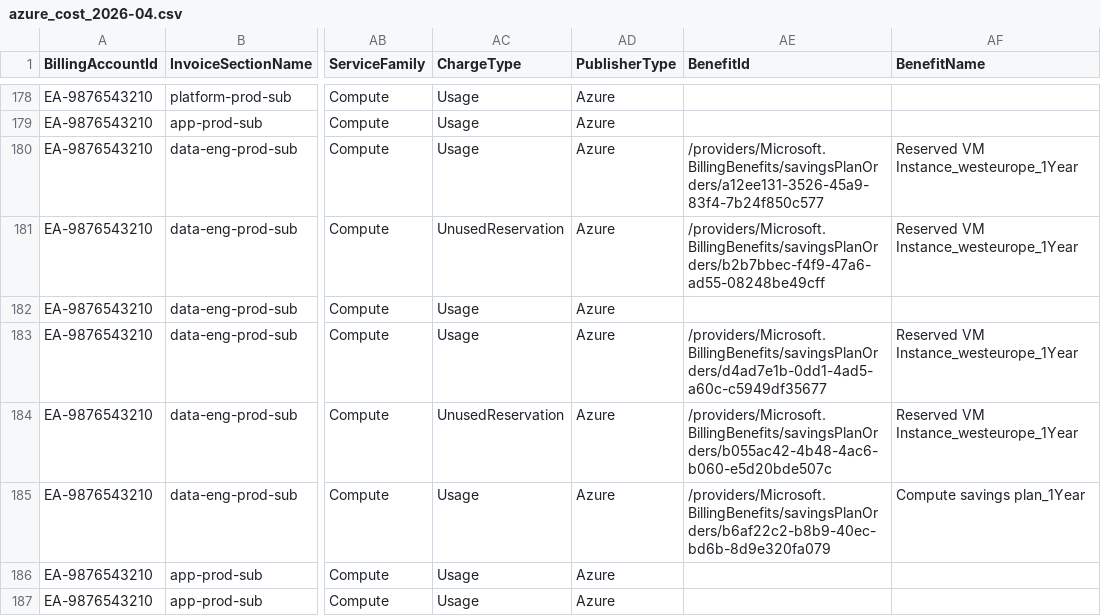
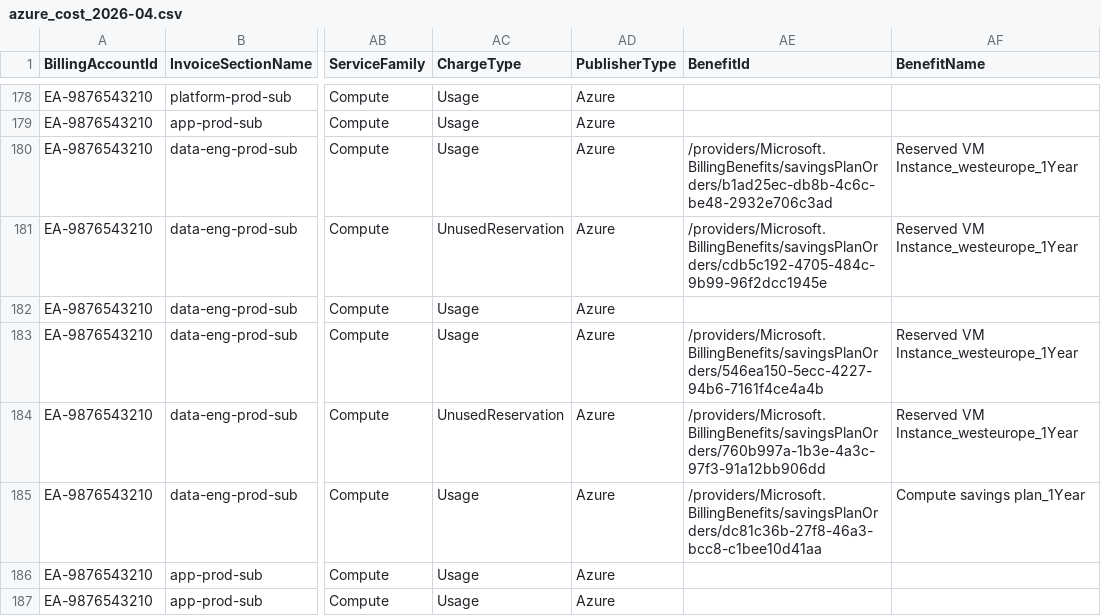
Before and after one commit to Keerthi-Rapolu/multicloud-finops-framework, a CSV file: data/synthetic/azure/azure_cost_2026-04.csv, drawn as a sheet; only a part is shown, gaps mark what is left out; the diff covers the shown part only; the diff names each change by its address in the sheet, - before the commit and + after, or states it on an @@ line.

```diff
--- a/data/synthetic/azure/azure_cost_2026-04.csv
+++ b/data/synthetic/azure/azure_cost_2026-04.csv
-AE180 (BenefitId): /providers/Microsoft.BillingBenefits/savingsPlanOrders/a12ee131-3526-45a9-83f4-7b24f850c577
+AE180 (BenefitId): /providers/Microsoft.BillingBenefits/savingsPlanOrders/b1ad25ec-db8b-4c6c-be48-2932e706c3ad
-AE181 (BenefitId): /providers/Microsoft.BillingBenefits/savingsPlanOrders/b2b7bbec-f4f9-47a6-ad55-08248be49cff
+AE181 (BenefitId): /providers/Microsoft.BillingBenefits/savingsPlanOrders/cdb5c192-4705-484c-9b99-96f2dcc1945e
-AE183 (BenefitId): /providers/Microsoft.BillingBenefits/savingsPlanOrders/d4ad7e1b-0dd1-4ad5-a60c-c5949df35677
+AE183 (BenefitId): /providers/Microsoft.BillingBenefits/savingsPlanOrders/546ea150-5ecc-4227-94b6-7161f4ce4a4b
-AE184 (BenefitId): /providers/Microsoft.BillingBenefits/savingsPlanOrders/b055ac42-4b48-4ac6-b060-e5d20bde507c
+AE184 (BenefitId): /providers/Microsoft.BillingBenefits/savingsPlanOrders/760b997a-1b3e-4a3c-97f3-91a12bb906dd
-AE185 (BenefitId): /providers/Microsoft.BillingBenefits/savingsPlanOrders/b6af22c2-b8b9-40ec-bd6b-8d9e320fa079
+AE185 (BenefitId): /providers/Microsoft.BillingBenefits/savingsPlanOrders/dc81c36b-27f8-46a3-bcc8-c1bee10d41aa
```
Also changed, not shown: 146 edited cells elsewhere in this file, data/synthetic/aws/aws_cur_2026-03.csv, data/synthetic/aws/aws_cur_2026-04.csv, 10 other files.
